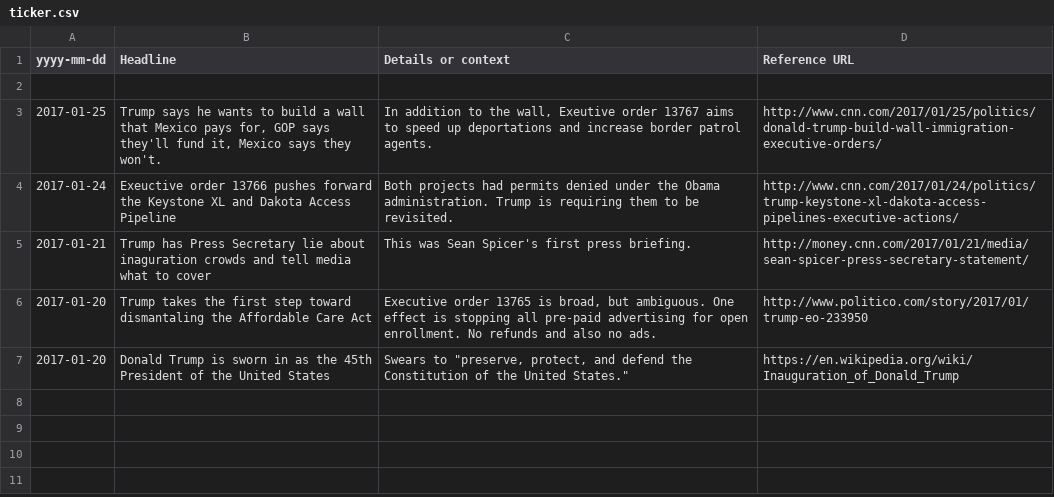
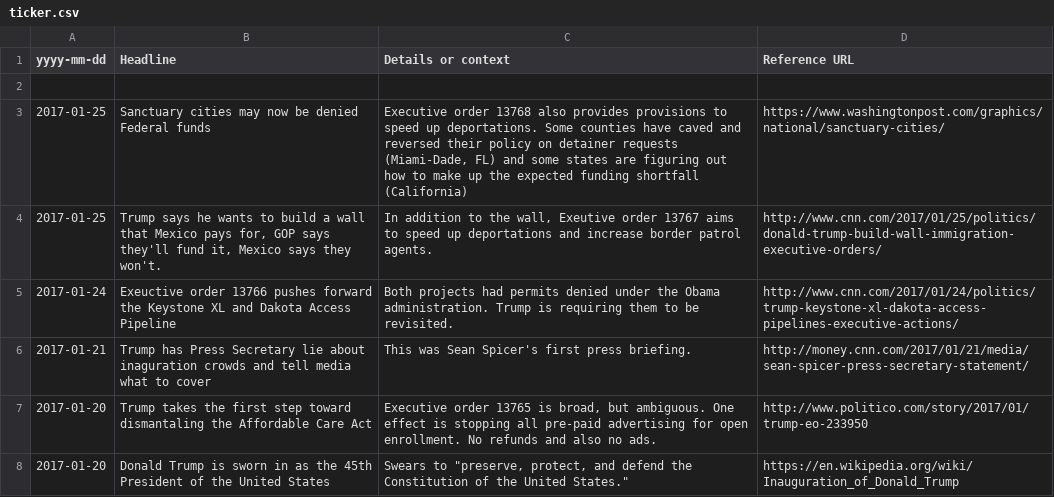
Before and after one commit to tddewey/trumpticker, a CSV file: ticker.csv, drawn as a sheet; the diff names each change by its address in the sheet, - before the commit and + after, or states it on an @@ line.

Commit message:
Added: 2017-01-25 Sanctuary cities may now be denied Federal funds

```diff
--- a/ticker.csv
+++ b/ticker.csv
+row 3: 2017-01-25 | Sanctuary cities may now be denied Federal funds | Executive order 13768 also provides provisions to speed up deportations. Some counties have caved and reversed their policy on detainer requests (Miami-Dade, FL) and some states are figuring out how to make up the expected funding shortfall (California) | https://www.washingtonpost.com/graphics/national/sanctuary-cities/
```
